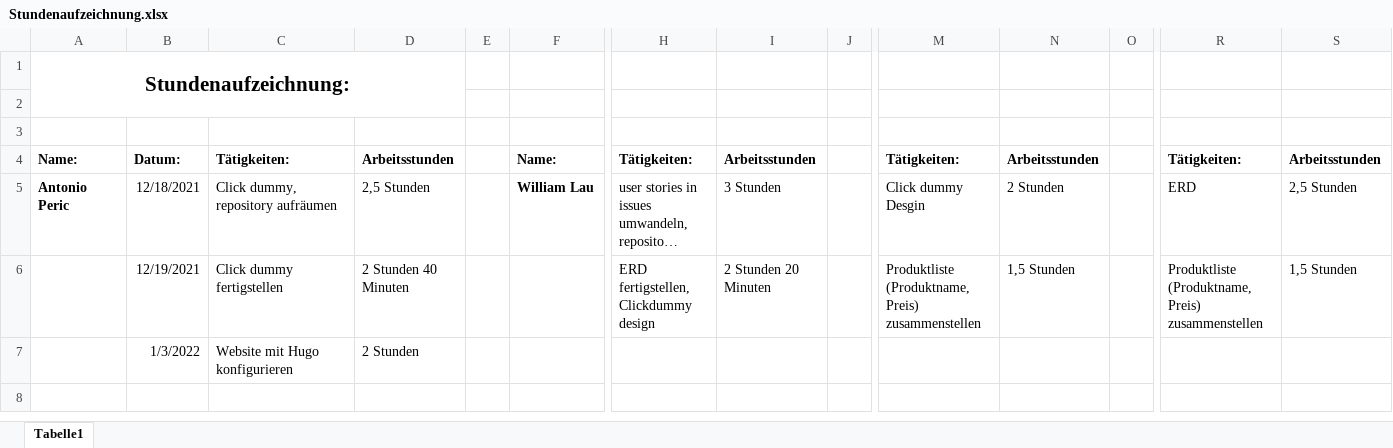
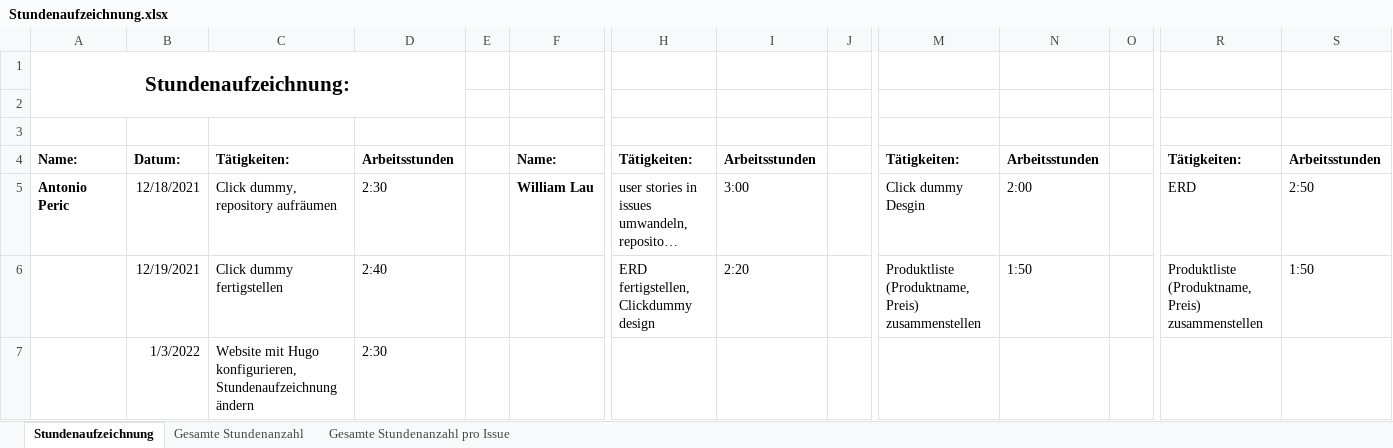
Before and after one commit to Team-Webshop-Jasmin/WebshopJasmin, an Excel workbook: Dokumente/Stundenaufzeichnung.xlsx, sheet Stundenaufzeichnung, drawn as a sheet; only a part is shown, gaps mark what is left out; long unchanged cells end in …; values as stored, in another font and other column widths than the file's, no borders; removed rows and columns are numbered as before the commit, all else as after; rows hold the shown columns only; the diff names each change by its address in the sheet, - before the commit and + after, or states it on an @@ line.

Commit message:
Update Stundenaufzeichnung.xlsx

```diff
--- a/Dokumente/Stundenaufzeichnung.xlsx (sheet Stundenaufzeichnung)
+++ b/Dokumente/Stundenaufzeichnung.xlsx (sheet Stundenaufzeichnung)
-sheet tab: Tabelle1
+sheet tab: Stundenaufzeichnung
+sheet tab: Gesamte Stundenanzahl
+sheet tab: Gesamte Stundenanzahl pro Issue
-D5: 2,5 Stunden
+D5: 2:30
-I5: 3 Stunden
+I5: 3:00
-N5: 2 Stunden
+N5: 2:00
-S5: 2,5 Stunden
+S5: 2:50
-D6: 2 Stunden 40 Minuten
+D6: 2:40
-I6: 2 Stunden 20 Minuten
+I6: 2:20
-N6: 1,5 Stunden
+N6: 1:50
-S6: 1,5 Stunden
+S6: 1:50
-row 7:  | 1/3/2022 | Website mit Hugo konfigurieren | 2 Stunden
+row 7:  | 1/3/2022 | Website mit Hugo konfigurieren, Stundenaufzeichnung ändern | 2:30
```
